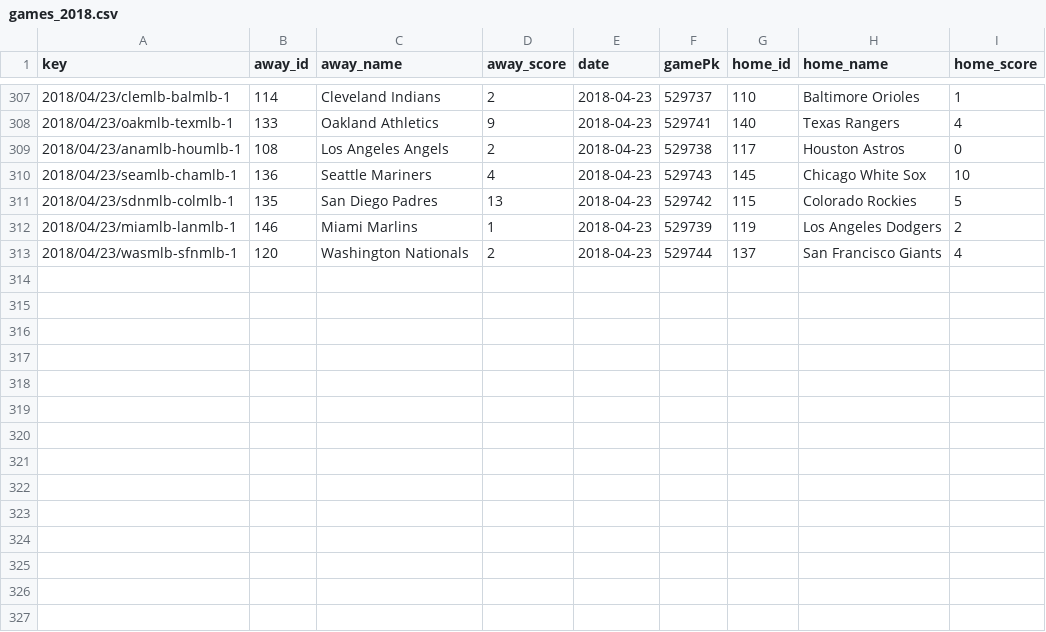
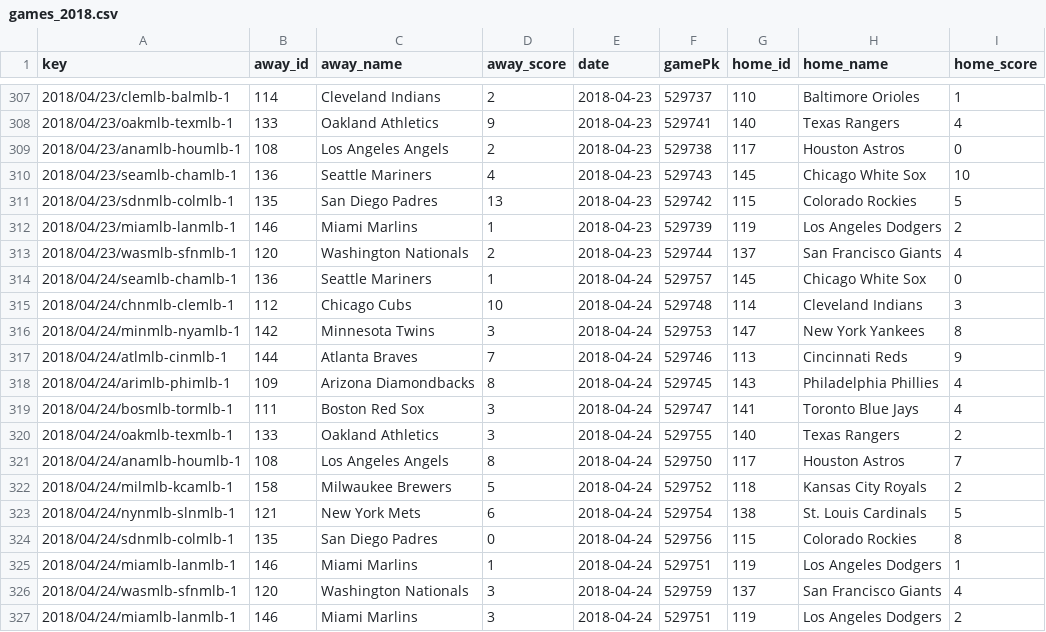
Before and after one commit to usbogie/mlb-daily-predictor, a CSV file: data/games/games_2018.csv, drawn as a sheet; only a part is shown, gaps mark what is left out.

```diff
--- a/data/games/games_2018.csv
+++ b/data/games/games_2018.csv
@@ -313 +313,15 @@ key,away_id,away_name,away_score,date,gamePk,home_id,home_name,home_score
 2018/04/23/wasmlb-sfnmlb-1,120,Washington Nationals,2,2018-04-23,529744,137,San Francisco Giants,4
+2018/04/24/seamlb-chamlb-1,136,Seattle Mariners,1,2018-04-24,529757,145,Chicago White Sox,0
+2018/04/24/chnmlb-clemlb-1,112,Chicago Cubs,10,2018-04-24,529748,114,Cleveland Indians,3
+2018/04/24/minmlb-nyamlb-1,142,Minnesota Twins,3,2018-04-24,529753,147,New York Yankees,8
+2018/04/24/atlmlb-cinmlb-1,144,Atlanta Braves,7,2018-04-24,529746,113,Cincinnati Reds,9
+2018/04/24/arimlb-phimlb-1,109,Arizona Diamondbacks,8,2018-04-24,529745,143,Philadelphia Phillies,4
+2018/04/24/bosmlb-tormlb-1,111,Boston Red Sox,3,2018-04-24,529747,141,Toronto Blue Jays,4
+2018/04/24/oakmlb-texmlb-1,133,Oakland Athletics,3,2018-04-24,529755,140,Texas Rangers,2
+2018/04/24/anamlb-houmlb-1,108,Los Angeles Angels,8,2018-04-24,529750,117,Houston Astros,7
+2018/04/24/milmlb-kcamlb-1,158,Milwaukee Brewers,5,2018-04-24,529752,118,Kansas City Royals,2
+2018/04/24/nynmlb-slnmlb-1,121,New York Mets,6,2018-04-24,529754,138,St. Louis Cardinals,5
+2018/04/24/sdnmlb-colmlb-1,135,San Diego Padres,0,2018-04-24,529756,115,Colorado Rockies,8
+2018/04/24/miamlb-lanmlb-1,146,Miami Marlins,1,2018-04-24,529751,119,Los Angeles Dodgers,1
+2018/04/24/wasmlb-sfnmlb-1,120,Washington Nationals,3,2018-04-24,529759,137,San Francisco Giants,4
+2018/04/24/miamlb-lanmlb-1,146,Miami Marlins,3,2018-04-24,529751,119,Los Angeles Dodgers,2
```
Also changed, not shown: data/lines/lines_2018.csv, data/lines/today.csv, 3 other files.
